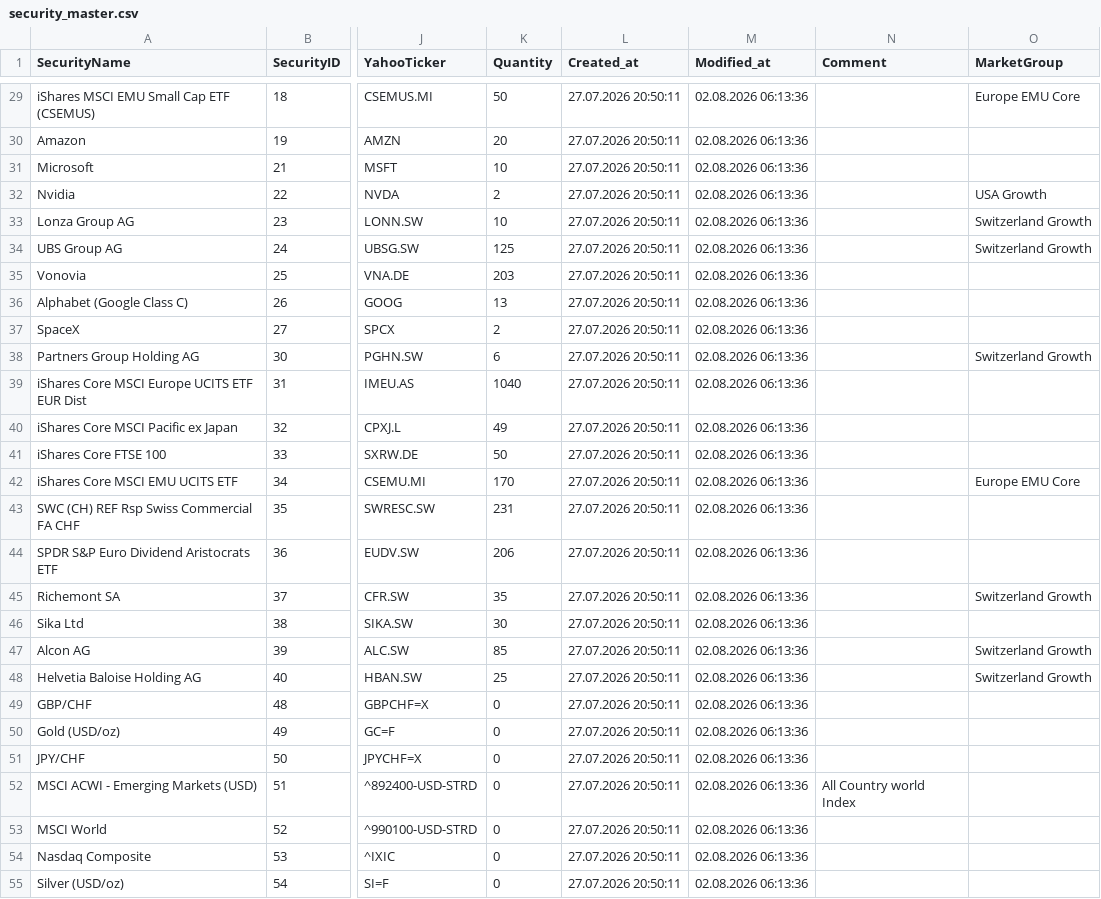
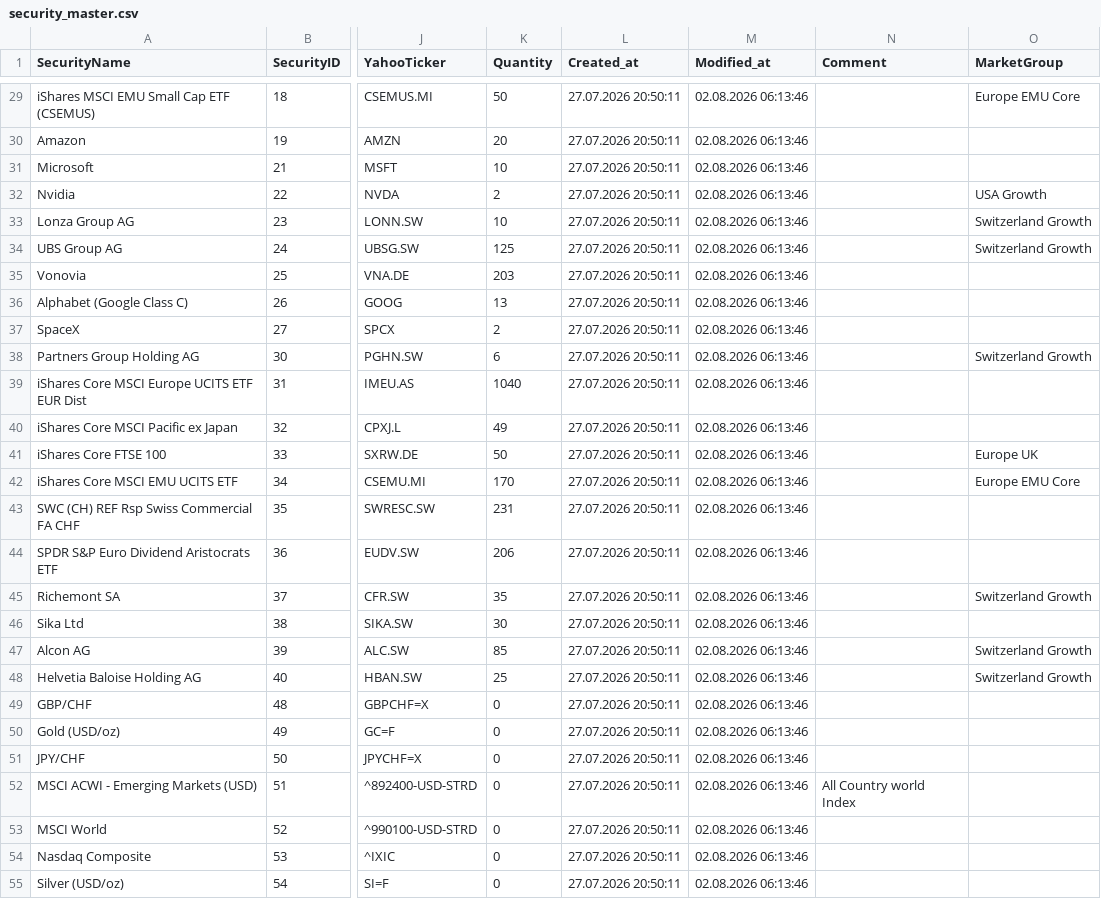
Before and after one commit to Munotstadt/securitydatacollector, a CSV file: data/security_master.csv, drawn as a sheet; only a part is shown, gaps mark what is left out; the diff covers the shown part only; the diff names each change by its address in the sheet, - before the commit and + after, or states it on an @@ line.

```diff
--- a/data/security_master.csv
+++ b/data/security_master.csv
-M29:M55 (Modified_at): 02.08.2026 06:13:36
+M29:M55 (Modified_at): 02.08.2026 06:13:46
-O41 (MarketGroup): (empty)
+O41 (MarketGroup): Europe UK
```
Also changed, not shown: 35 edited cells elsewhere in this file.
